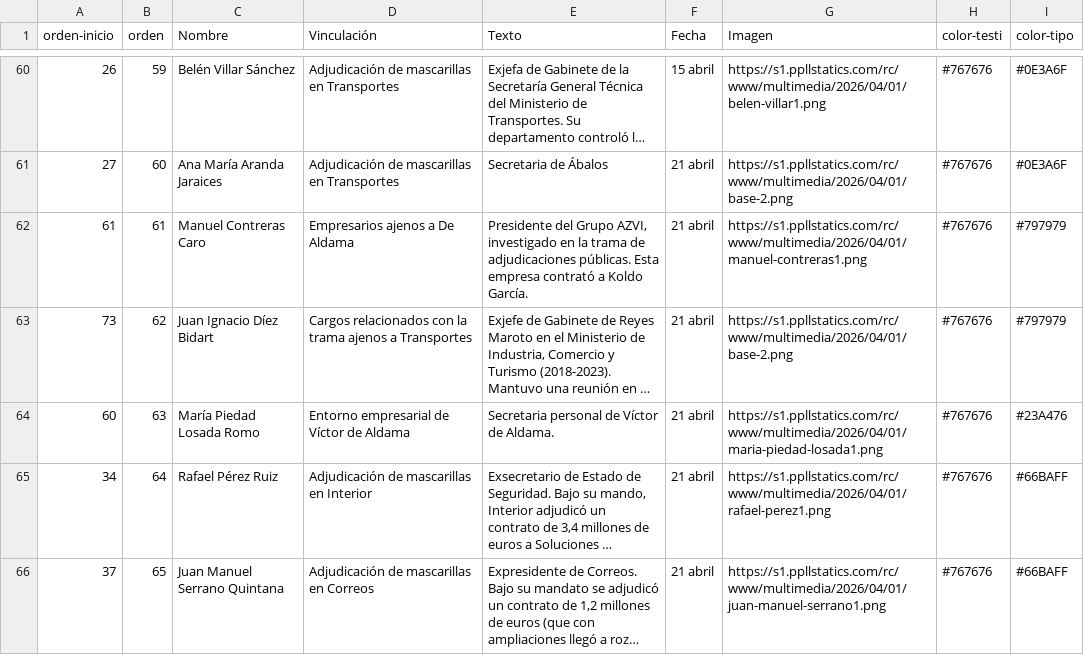
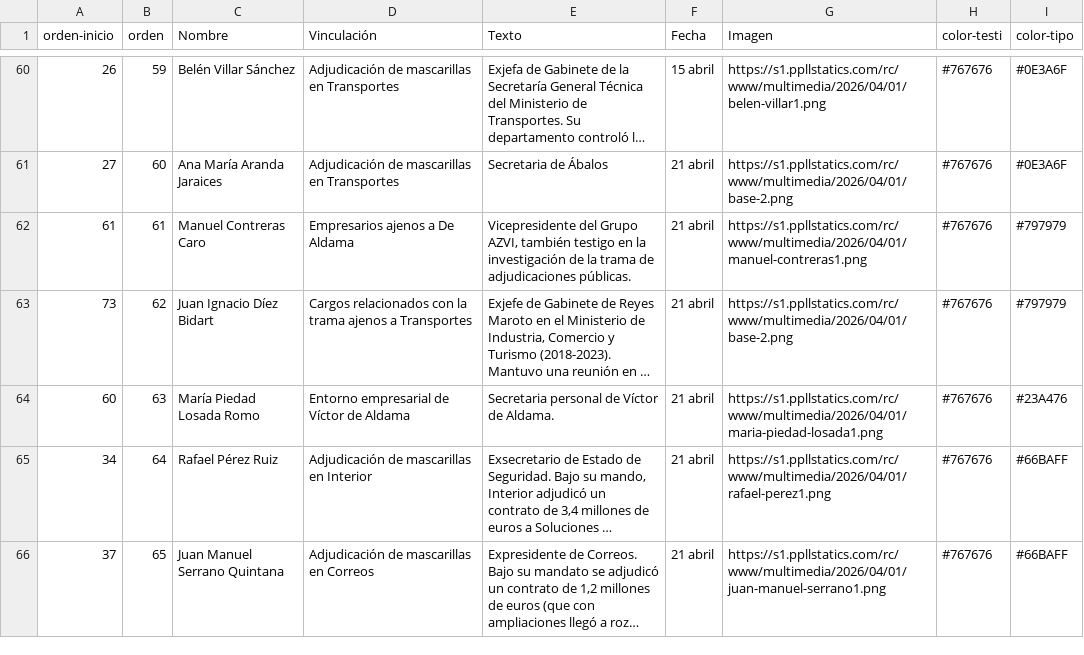
Before and after one commit to Saraibelled/mapas, a CSV file: mm-git.csv, drawn as a sheet; only a part is shown, gaps mark what is left out; long unchanged cells end in …; the diff names each change by its address in the sheet, - before the commit and + after, or states it on an @@ line.

Commit message:
Update mm-git.csv

```diff
--- a/mm-git.csv
+++ b/mm-git.csv
-E62 (Texto): Presidente del Grupo AZVI, investigado en la trama de adjudicaciones públicas. Esta empresa contrató a Koldo García.
+E62 (Texto): Vicepresidente del Grupo AZVI, también testigo en la investigación de la trama de adjudicaciones públicas.
```
